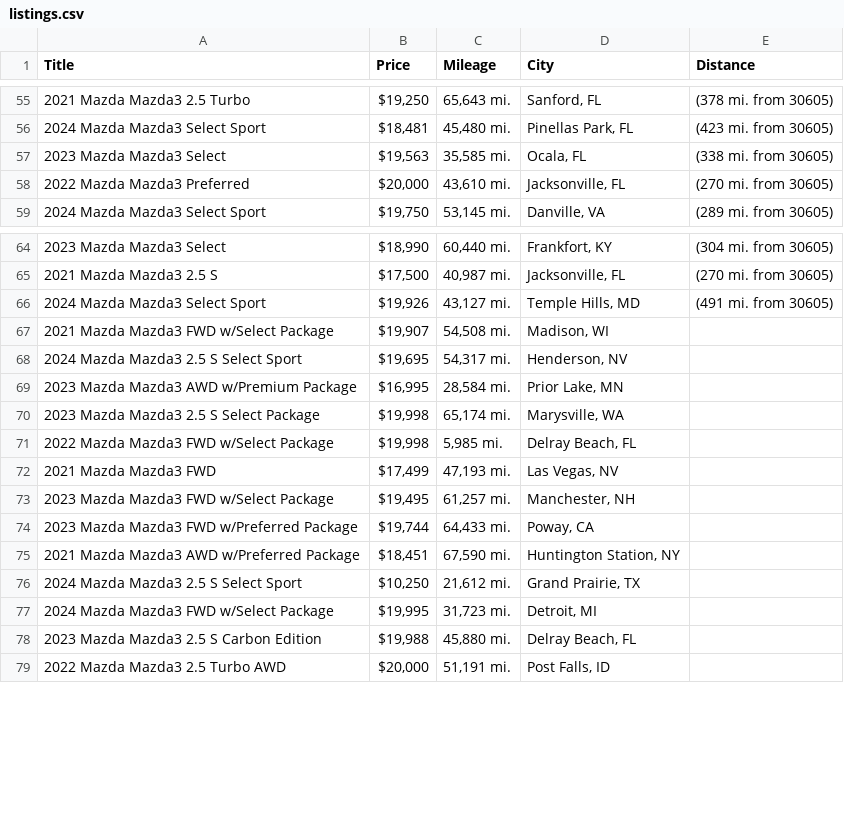
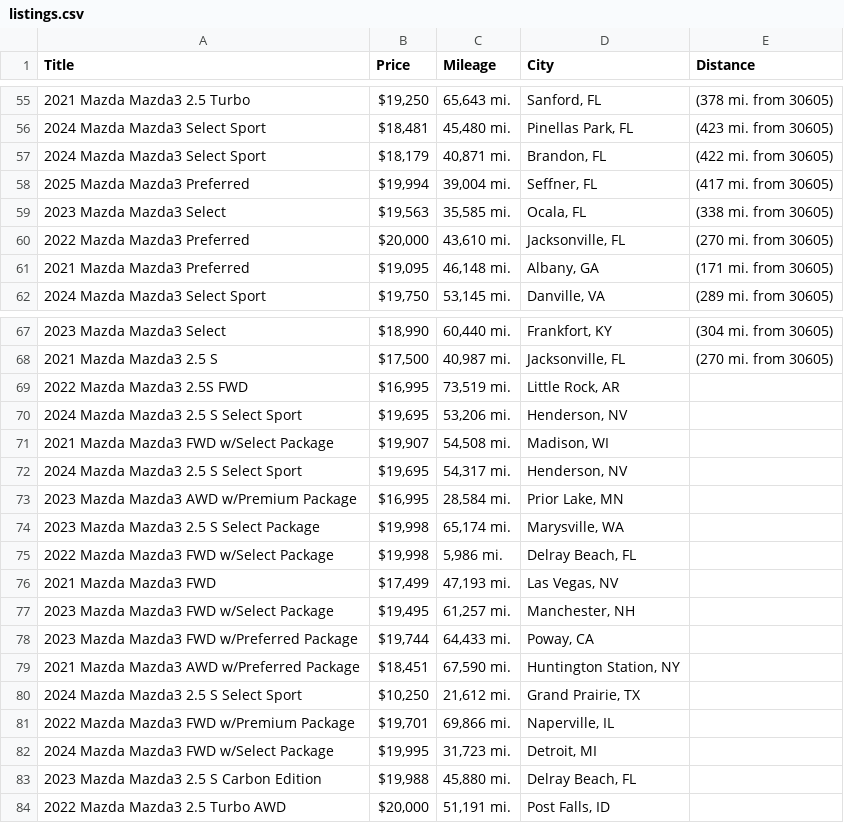
Before and after one commit to jwd0526/go-practice, a CSV file: listings.csv, drawn as a sheet; only a part is shown, gaps mark what is left out; the diff covers the shown part only.

```diff
--- a/listings.csv
+++ b/listings.csv
@@ -56,4 +56,7 @@ Title,Price,Mileage,City,Distance
 2024 Mazda Mazda3 Select Sport,"$18,481","45,480 mi.","Pinellas Park, FL",(423 mi. from 30605)
+2024 Mazda Mazda3 Select Sport,"$18,179","40,871 mi.","Brandon, FL",(422 mi. from 30605)
+2025 Mazda Mazda3 Preferred,"$19,994","39,004 mi.","Seffner, FL",(417 mi. from 30605)
 2023 Mazda Mazda3 Select,"$19,563","35,585 mi.","Ocala, FL",(338 mi. from 30605)
 2022 Mazda Mazda3 Preferred,"$20,000","43,610 mi.","Jacksonville, FL",(270 mi. from 30605)
+2021 Mazda Mazda3 Preferred,"$19,095","46,148 mi.","Albany, GA",(171 mi. from 30605)
 2024 Mazda Mazda3 Select Sport,"$19,750","53,145 mi.","Danville, VA",(289 mi. from 30605)
@@ -65,3 +68,4 @@ Title,Price,Mileage,City,Distance
 2021 Mazda Mazda3 2.5 S,"$17,500","40,987 mi.","Jacksonville, FL",(270 mi. from 30605)
-2024 Mazda Mazda3 Select Sport,"$19,926","43,127 mi.","Temple Hills, MD",(491 mi. from 30605)
+2022 Mazda Mazda3 2.5S FWD,"$16,995","73,519 mi.","Little Rock, AR",
+2024 Mazda Mazda3 2.5 S Select Sport,"$19,695","53,206 mi.","Henderson, NV",
 2021 Mazda Mazda3 FWD w/Select Package,"$19,907","54,508 mi.","Madison, WI",
@@ -70,3 +74,3 @@ Title,Price,Mileage,City,Distance
 2023 Mazda Mazda3 2.5 S Select Package,"$19,998","65,174 mi.","Marysville, WA",
-2022 Mazda Mazda3 FWD w/Select Package,"$19,998","5,985 mi.","Delray Beach, FL",
+2022 Mazda Mazda3 FWD w/Select Package,"$19,998","5,986 mi.","Delray Beach, FL",
 2021 Mazda Mazda3 FWD,"$17,499","47,193 mi.","Las Vegas, NV",
@@ -76,2 +80,3 @@ Title,Price,Mileage,City,Distance
 2024 Mazda Mazda3 2.5 S Select Sport,"$10,250","21,612 mi.","Grand Prairie, TX",
+2022 Mazda Mazda3 FWD w/Premium Package,"$19,701","69,866 mi.","Naperville, IL",
 2024 Mazda Mazda3 FWD w/Select Package,"$19,995","31,723 mi.","Detroit, MI",
```
Also changed, not shown: 3 added rows and 7 removed rows elsewhere in this file, 1 other file.
